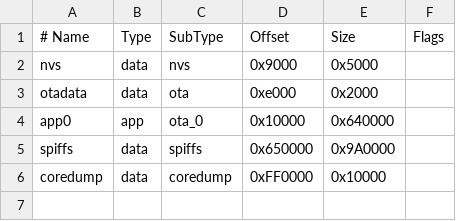
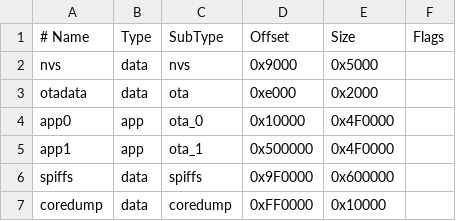
Before and after one commit to marcodejongh/boardsesh, a CSV file: embedded/projects/board-controller/partitions_16mb_app.csv, drawn as a sheet.

```diff
--- a/embedded/projects/board-controller/partitions_16mb_app.csv
+++ b/embedded/projects/board-controller/partitions_16mb_app.csv
@@ -3,4 +3,5 @@ nvs,      data, nvs,     0x9000,  0x5000,
 otadata,  data, ota,     0xe000,  0x2000,
-app0,     app,  ota_0,   0x10000, 0x640000,
-spiffs,   data, spiffs,  0x650000,0x9A0000,
+app0,     app,  ota_0,   0x10000, 0x4F0000,
+app1,     app,  ota_1,   0x500000,0x4F0000,
+spiffs,   data, spiffs,  0x9F0000,0x600000,
 coredump, data, coredump,0xFF0000,0x10000,
```
Also changed, not shown: 10 other files.
